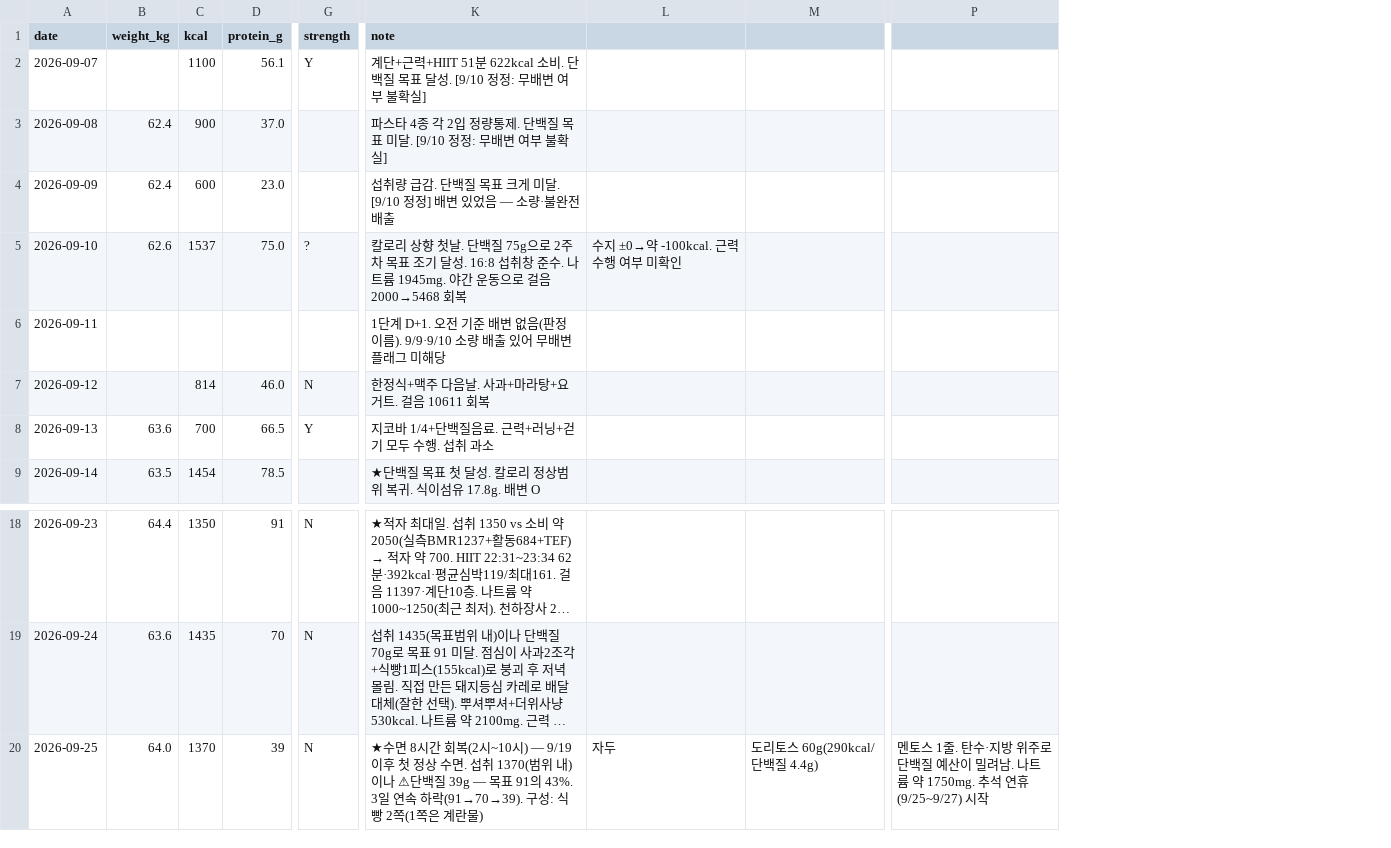
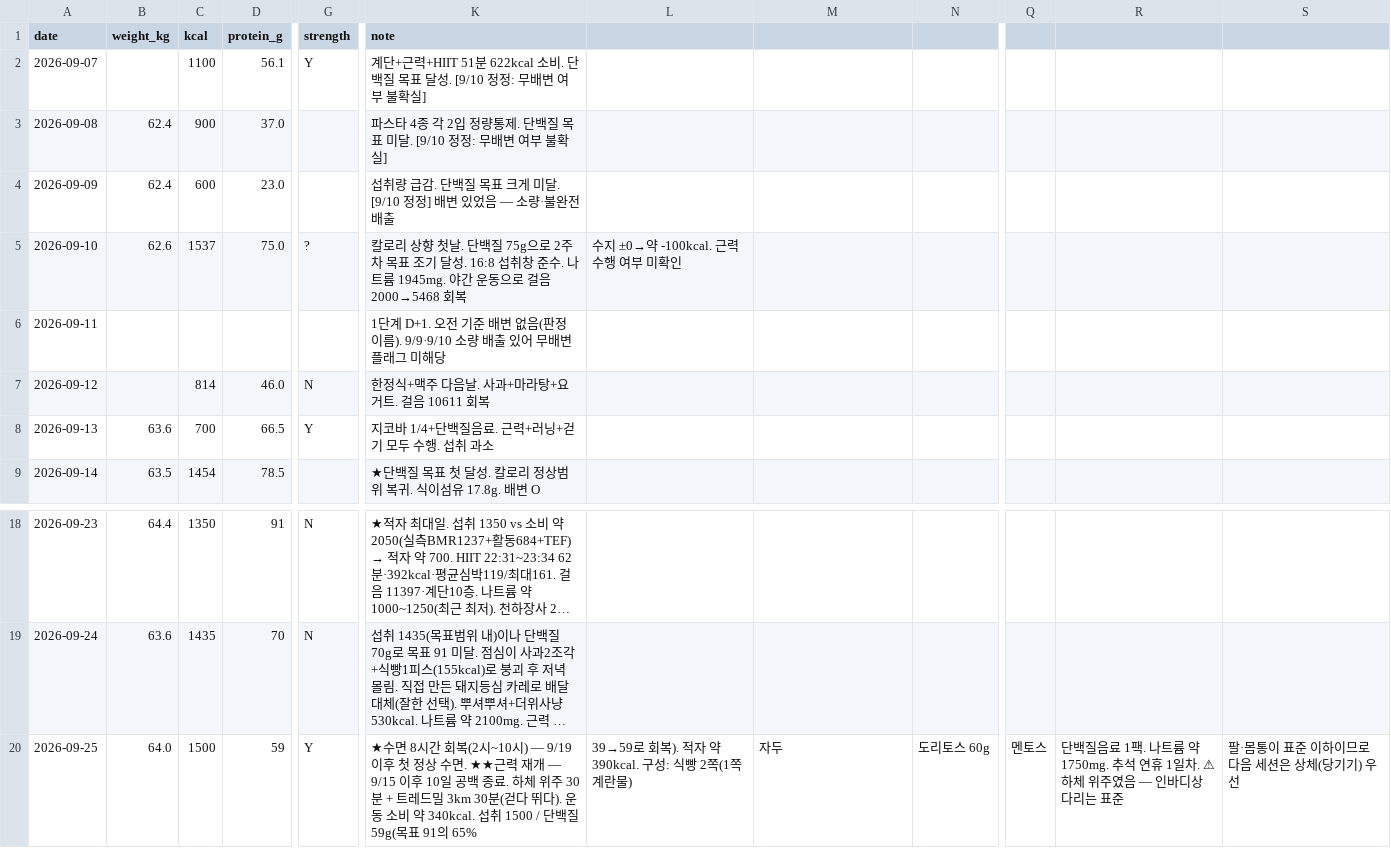
Before and after one commit to hyeahn-glitch/my-ai-judge, a CSV file: diet/data/metrics.csv, drawn as a sheet; only a part is shown, gaps mark what is left out; long unchanged cells end in …; removed rows and columns are numbered as before the commit, all else as after; the diff names each change by its address in the sheet, - before the commit and + after, or states it on an @@ line.

```diff
--- a/diet/data/metrics.csv
+++ b/diet/data/metrics.csv
+column L, row 5: 수지 ±0→약 -100kcal. 근력 수행 여부 미확인; row 20: 39→59로 회복). 적자 약 390kcal. 구성: 식빵 2쪽(1쪽 계란물)
-column M, row 20: 도리토스 60g(290kcal/단백질 4.4g)
+column N, row 20: 도리토스 60g
-column P, row 20: 멘토스 1줄. 탄수·지방 위주로 단백질 예산이 밀려남. 나트륨 약 1750mg. 추석 연휴(9/25~9/27) 시작
+column Q, row 20: 멘토스
+column R, row 20: 단백질음료 1팩. 나트륨 약 1750mg. 추석 연휴 1일차. ⚠하체 위주였음 — 인바디상 다리는 표준
+column S, row 20: 팔·몸통이 표준 이하이므로 다음 세션은 상체(당기기) 우선
-M5: 수지 ±0→약 -100kcal. 근력 수행 여부 미확인
+M5: (empty)
-C20 (kcal): 1370
+C20 (kcal): 1500
-D20 (protein_g): 39
+D20 (protein_g): 59
-G20 (strength): N
+G20 (strength): Y
-K20 (note): …수면. 섭취 1370(범위 내)이나 ⚠단백질 39g — 목표 91의 43%. 3일 연속 하락(91→70→39). 구성: 식빵 2쪽(1쪽은 계란물)
+K20 (note): …수면. ★★근력 재개 — 9/15 이후 10일 공백 종료. 하체 위주 30분 + 트레드밀 3km 30분(걷다 뛰다). 운동 소비 약 340kcal. 섭취 1500 / 단백질 59g(목표 91의 65%
```
